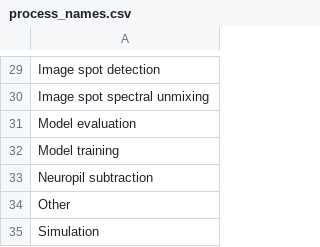
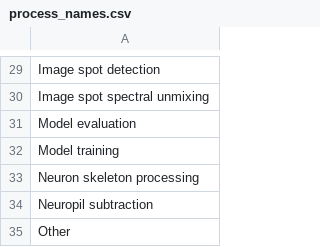
Before and after one commit to AllenNeuralDynamics/aind-data-schema-models, a CSV file: src/aind_data_schema_models/_generators/models/process_names.csv, drawn as a sheet; only a part is shown, gaps mark what is left out; the shorter side is filled out with more unchanged rows; the diff names each change by its address in the sheet, - before the commit and + after, or states it on an @@ line.

Commit message:
added skeleton to process names

```diff
--- a/src/aind_data_schema_models/_generators/models/process_names.csv
+++ b/src/aind_data_schema_models/_generators/models/process_names.csv
+row 33: Neuron skeleton processing
```
Also changed, not shown: 1 other file.
